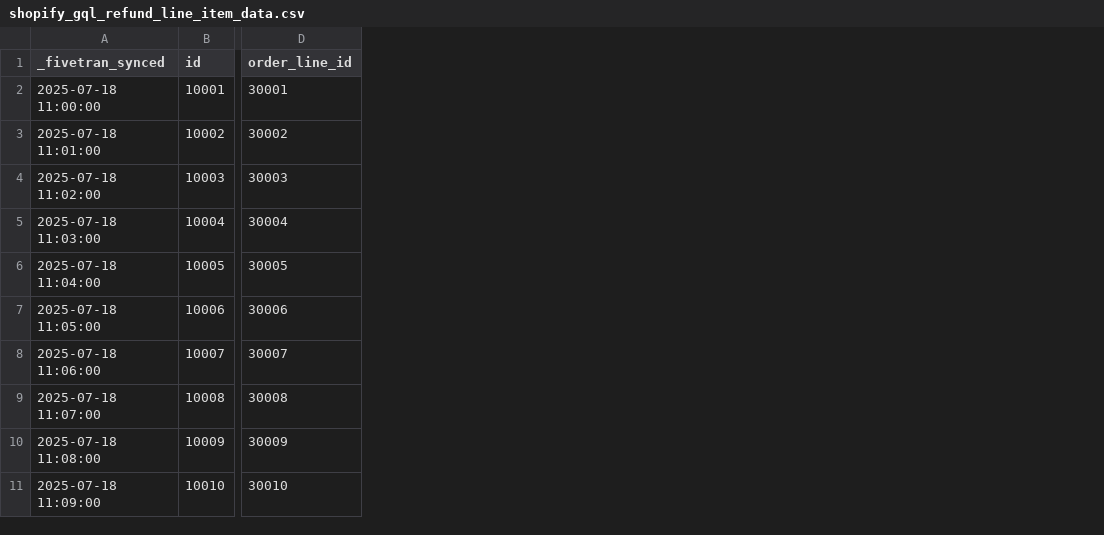
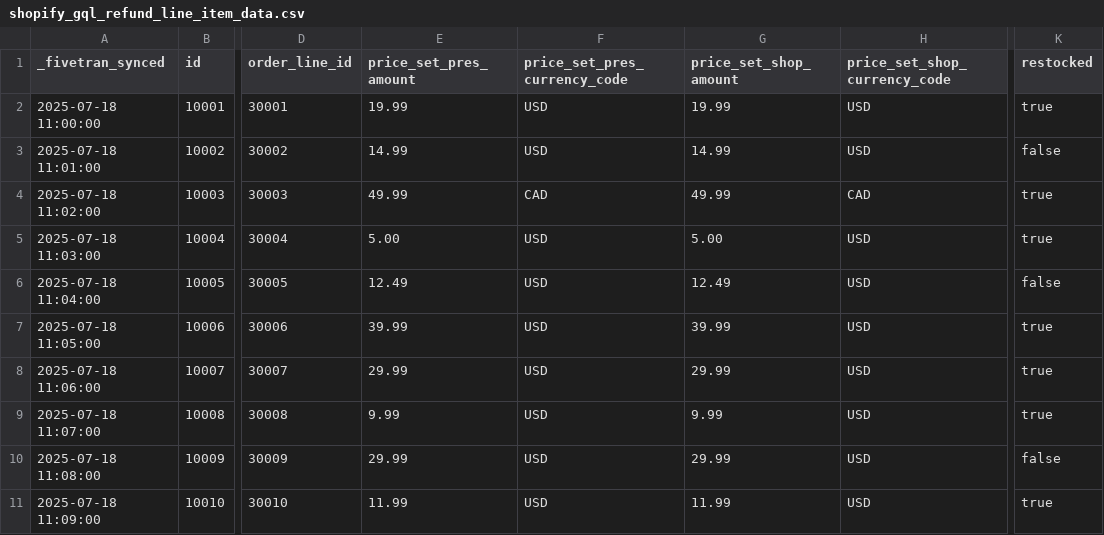
Before and after one commit to fivetran/dbt_shopify, a CSV file: integration_tests/seeds/shopify_gql_refund_line_item_data.csv, drawn as a sheet; only a part is shown, gaps mark what is left out; the diff names each change by its address in the sheet, - before the commit and + after, or states it on an @@ line.

Commit message:
[Project] Refunds, returns, discounts daily metric updates (#147)
* Updated with customer's inquiries

* Updated with customer's inquiries

* Add refund date aggregation logic for daily metrics

* integration tests schema

* Apply refund grain date to daily metrics for refunds/returns

* schema

* New updates for new graphql refunds/returns + rest refunds

* Add in new refund and returns tables, update refund logic in daily models, update seed data, etc.

* Generate dbt docs via GitHub Actions

* schema

* Split refunds model into refund header/line item models

* Schema

* Resolve comma errors

* Final updates

* remove hallucination

* Add new refund line models to README and quickstart

* Early review recommendations

* Apply suggestions from code review

Batch updates applied.

Co-authored-by: Joe Markiewicz <74217849+fivetran-joemarkiewicz@users.noreply.github.com>

* Apply PR review notes

* Additional PR comments

* CHANGELOG

* Generate dbt docs via GitHub Actions

* Final PR review updates

* Release notes

* Release notes

* Release notes

* Release notes

* Generate dbt docs via GitHub Actions

---------

Co-authored-by: github-actions[bot] <github-actions[bot]@users.noreply.github.com>
Co-authored-by: Joe Markiewicz <74217849+fivetran-joemarkiewicz@users.noreply.github.com>

```diff
--- a/integration_tests/seeds/shopify_gql_refund_line_item_data.csv
+++ b/integration_tests/seeds/shopify_gql_refund_line_item_data.csv
+column E (price_set_pres_amount), rows 2-11: 19.99 | 14.99 | 49.99 | 5.00 | 12.49 | 39.99 | 29.99 | 9.99 | 29.99 | 11.99
+column F (price_set_pres_currency_code), rows 2-11: USD | USD | CAD | USD | USD | USD | USD | USD | USD | USD
+column G (price_set_shop_amount), rows 2-11: 19.99 | 14.99 | 49.99 | 5.00 | 12.49 | 39.99 | 29.99 | 9.99 | 29.99 | 11.99
+column H (price_set_shop_currency_code), rows 2-11: USD | USD | CAD | USD | USD | USD | USD | USD | USD | USD
+column K (restocked), rows 2-11: true | false | true | true | false | true | true | true | false | true
```
Also changed, not shown: 55 other files.
